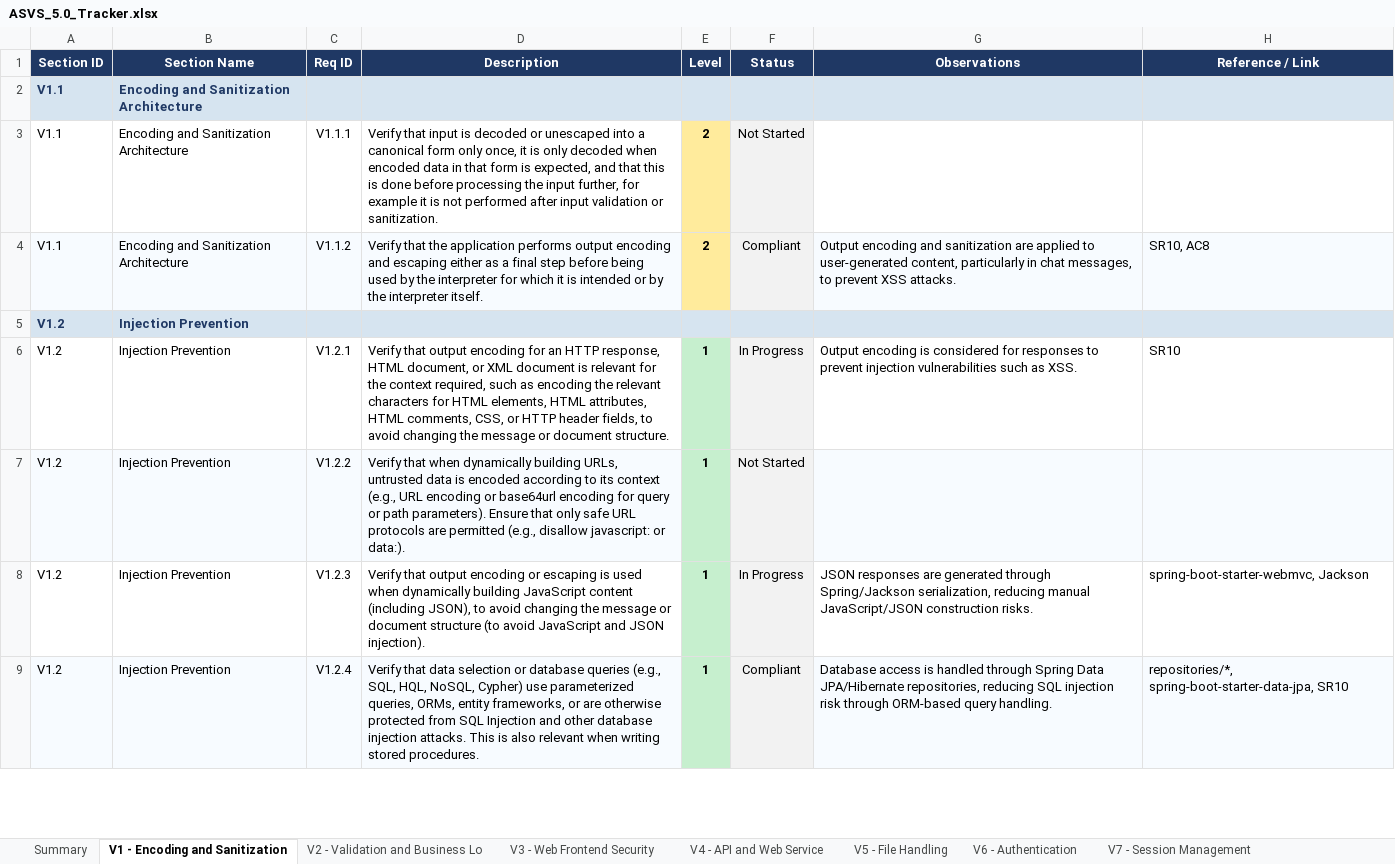
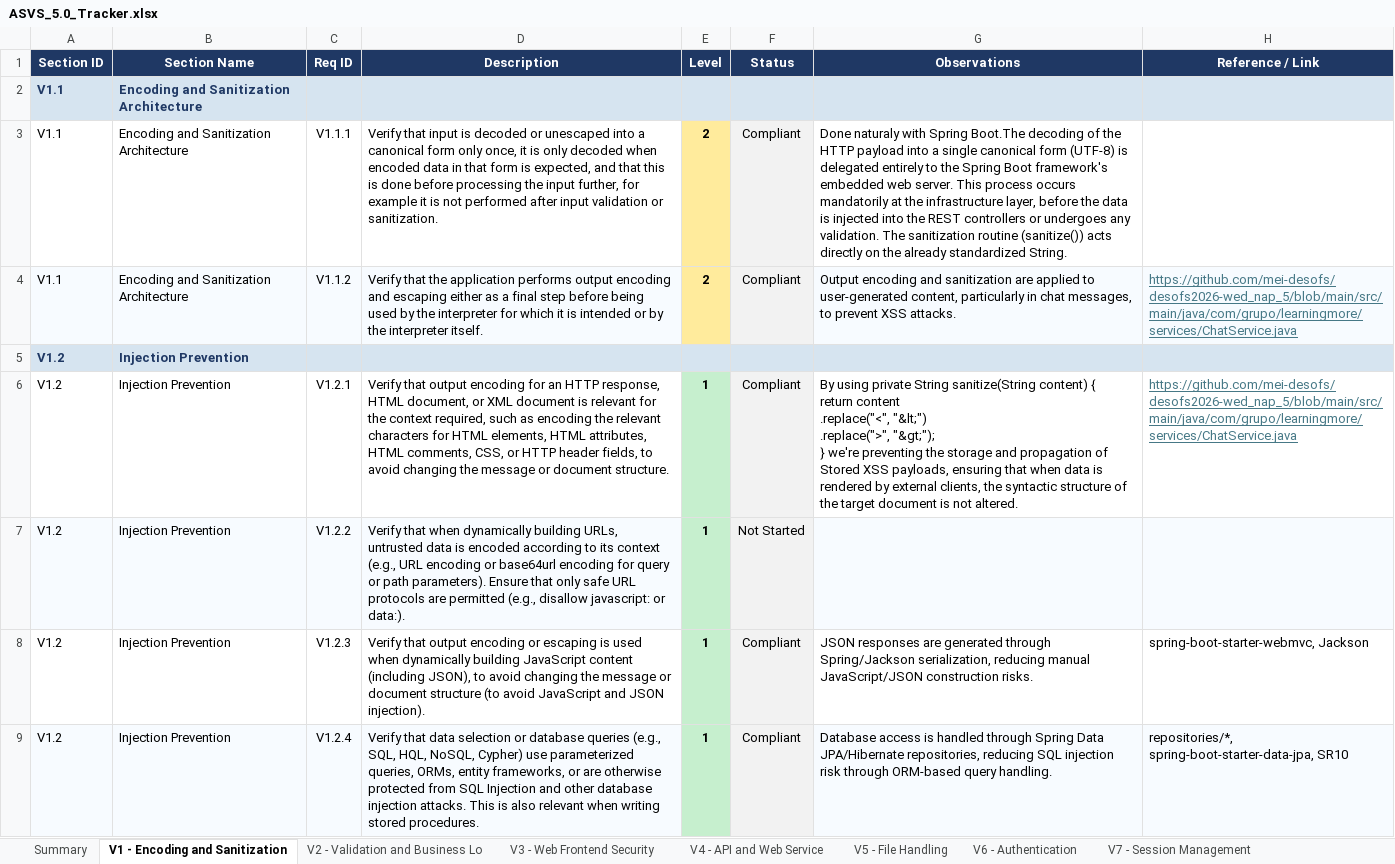
Before and after one commit to mei-desofs/desofs2026-wed_nap_5, an Excel workbook: Deliverables/Phase2/Sprint2/ASVS_5.0_Tracker.xlsx, sheet V1 - Encoding and Sanitization, drawn as a sheet; only a part is shown; values as stored, in another font and other column widths than the file's, no borders; conditional formats not drawn; ↵ is a line break in a cell; the diff covers the shown part only; the diff names each change by its address in the sheet, - before the commit and + after, or states it on an @@ line.

```diff
--- a/Deliverables/Phase2/Sprint2/ASVS_5.0_Tracker.xlsx (sheet V1 - Encoding and Sanitization)
+++ b/Deliverables/Phase2/Sprint2/ASVS_5.0_Tracker.xlsx (sheet V1 - Encoding and Sanitization)
-F3 (Status): Not Started
+F3 (Status): Compliant
-G3 (Observations): (empty)
+G3 (Observations): Done naturaly with Spring Boot.The decoding of the HTTP payload into a single canonical form (UTF-8) is delegated entirely to the Spring Boot framework's embedded web server. This process occurs mandatorily at the infrastructure layer, before the data is injected into the REST controllers or undergoes any validation. The sanitization routine (sanitize()) acts directly on the already standardized String.
-H4 (Reference / Link): SR10, AC8
+H4 (Reference / Link): https://github.com/mei-desofs/desofs2026-wed_nap_5/blob/main/src/main/java/com/grupo/learningmore/services/ChatService.java
@@ H4 underline: off → on, text colour: black → #467886 @@
-F6 (Status): In Progress
+F6 (Status): Compliant
-G6 (Observations): Output encoding is considered for responses to prevent injection vulnerabilities such as XSS.
+G6 (Observations): By using private String sanitize(String content) { ↵ return content ↵ .replace("<", "&lt;") ↵ .replace(">", "&gt;"); ↵ } we're preventing the storage and propagation of Stored XSS payloads, ensuring that when data is rendered by external clients, the syntactic structure of the target document is not altered.
-H6 (Reference / Link): SR10
+H6 (Reference / Link): https://github.com/mei-desofs/desofs2026-wed_nap_5/blob/main/src/main/java/com/grupo/learningmore/services/ChatService.java
@@ H6 underline: off → on, text colour: black → #467886 @@
-F8 (Status): In Progress
+F8 (Status): Compliant
```
Also changed, not shown: 27 edited cells and cell formats elsewhere in this sheet, sheet Summary, sheet V6 - Authentication, sheet V2 - Validation and Business Lo, sheet V11 - Cryptography, sheet V4 - API and Web Service, sheet V7 - Session Management, 6 more sheets, charts or pictures.
